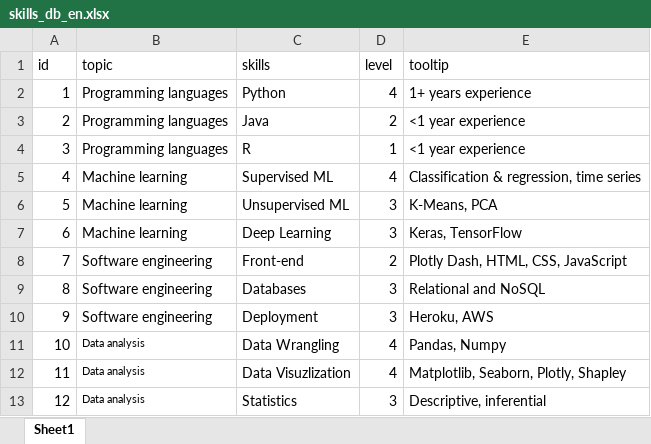
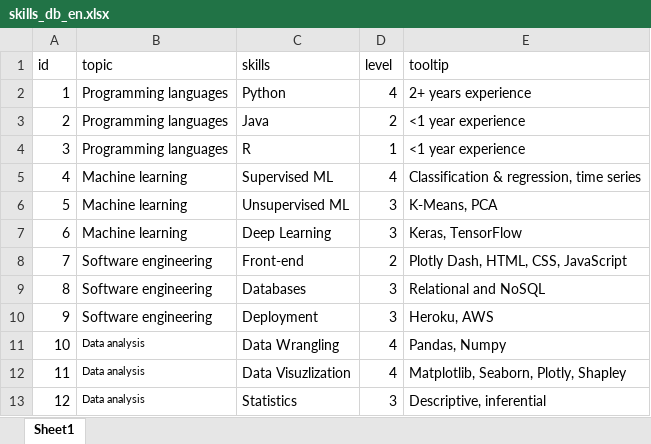
Before and after one commit to navroz-lamba/Portfolio-Website, an Excel workbook: database/skills_db_en.xlsx, sheet Sheet1, drawn as a sheet; values as stored, in another font and other column widths than the file's, no borders; the diff names each change by its address in the sheet, - before the commit and + after, or states it on an @@ line.

```diff
--- a/database/skills_db_en.xlsx (sheet Sheet1)
+++ b/database/skills_db_en.xlsx (sheet Sheet1)
-E2 (tooltip): 1+ years experience
+E2 (tooltip): 2+ years experience
```
Also changed, not shown: database/portfolio_db_en.xlsx, 2 other files.
